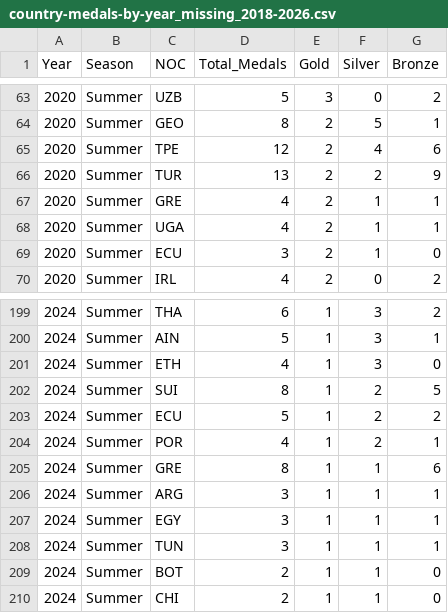
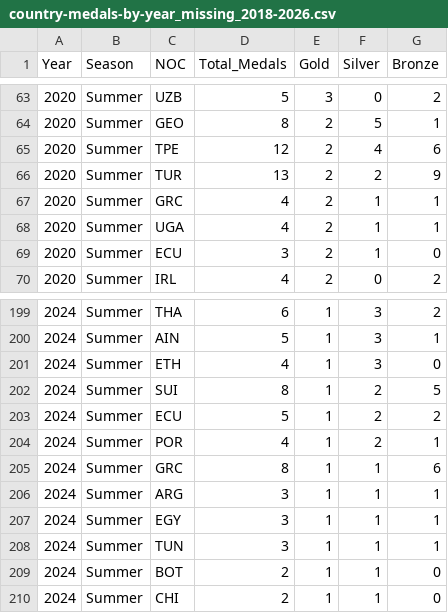
Before and after one commit to papum20/unibo__projects__Olympics-hosting-advantage, a CSV file: dataset/country-medals-by-year_missing_2018-2026.csv, drawn as a sheet; only a part is shown, gaps mark what is left out.

```diff
--- a/dataset/country-medals-by-year_missing_2018-2026.csv
+++ b/dataset/country-medals-by-year_missing_2018-2026.csv
@@ -66,3 +66,3 @@ Year,Season,NOC,Total_Medals,Gold,Silver,Bronze
 2020,Summer,TUR,13,2,2,9
-2020,Summer,GRE,4,2,1,1
+2020,Summer,GRC,4,2,1,1
 2020,Summer,UGA,4,2,1,1
@@ -204,3 +204,3 @@ Year,Season,NOC,Total_Medals,Gold,Silver,Bronze
 2024,Summer,POR,4,1,2,1
-2024,Summer,GRE,8,1,1,6
+2024,Summer,GRC,8,1,1,6
 2024,Summer,ARG,3,1,1,1
```
Also changed, not shown: dataset/country-medals-by-year.csv, dataset/country-medals-by-year_full.csv, 11 other files.
